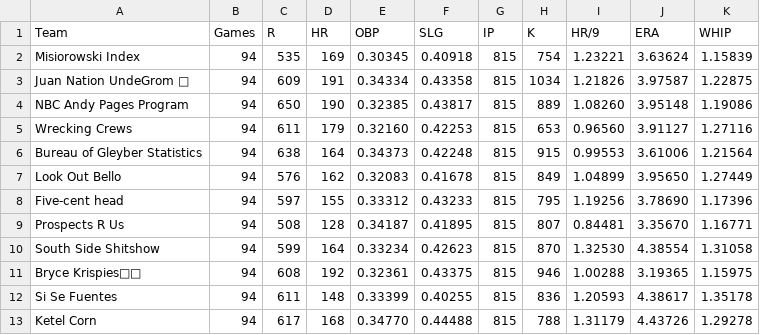
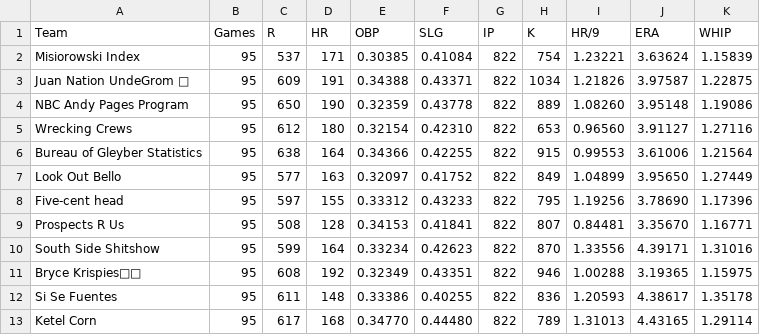
Before and after one commit to bkamisar/OttoneuAI, a CSV file: data/standings.csv, drawn as a sheet.

Commit message:
Auto-update standings 2026-07-17

```diff
--- a/data/standings.csv
+++ b/data/standings.csv
@@ -1,13 +1,13 @@
 Team,Games,R,HR,OBP,SLG,IP,K,HR/9,ERA,WHIP
-"Misiorowski Index",94,535,169,0.30345,0.40918,815,754,1.23221,3.63624,1.15839
-"Juan Nation UndeGrom 🫡",94,609,191,0.34334,0.43358,815,1034,1.21826,3.97587,1.22875
-"NBC Andy Pages Program",94,650,190,0.32385,0.43817,815,889,1.08260,3.95148,1.19086
-"Wrecking Crews",94,611,179,0.32160,0.42253,815,653,0.96560,3.91127,1.27116
-"Bureau of Gleyber Statistics",94,638,164,0.34373,0.42248,815,915,0.99553,3.61006,1.21564
-"Look Out Bello",94,576,162,0.32083,0.41678,815,849,1.04899,3.95650,1.27449
-"Five-cent head",94,597,155,0.33312,0.43233,815,795,1.19256,3.78690,1.17396
-"Prospects R Us",94,508,128,0.34187,0.41895,815,807,0.84481,3.35670,1.16771
-"South Side Shitshow",94,599,164,0.33234,0.42623,815,870,1.32530,4.38554,1.31058
-"Bryce Krispies👨‍🍳",94,608,192,0.32361,0.43375,815,946,1.00288,3.19365,1.15975
-"Si Se Fuentes",94,611,148,0.33399,0.40255,815,836,1.20593,4.38617,1.35178
-"Ketel Corn",94,617,168,0.34770,0.44488,815,788,1.31179,4.43726,1.29278
+"Misiorowski Index",95,537,171,0.30385,0.41084,822,754,1.23221,3.63624,1.15839
+"Juan Nation UndeGrom 🫡",95,609,191,0.34388,0.43371,822,1034,1.21826,3.97587,1.22875
+"NBC Andy Pages Program",95,650,190,0.32359,0.43778,822,889,1.08260,3.95148,1.19086
+"Wrecking Crews",95,612,180,0.32154,0.42310,822,653,0.96560,3.91127,1.27116
+"Bureau of Gleyber Statistics",95,638,164,0.34366,0.42255,822,915,0.99553,3.61006,1.21564
+"Look Out Bello",95,577,163,0.32097,0.41752,822,849,1.04899,3.95650,1.27449
+"Five-cent head",95,597,155,0.33312,0.43233,822,795,1.19256,3.78690,1.17396
+"Prospects R Us",95,508,128,0.34153,0.41841,822,807,0.84481,3.35670,1.16771
+"South Side Shitshow",95,599,164,0.33234,0.42623,822,870,1.33556,4.39171,1.31016
+"Bryce Krispies👨‍🍳",95,608,192,0.32349,0.43351,822,946,1.00288,3.19365,1.15975
+"Si Se Fuentes",95,611,148,0.33386,0.40255,822,836,1.20593,4.38617,1.35178
+"Ketel Corn",95,617,168,0.34770,0.44480,822,789,1.31013,4.43165,1.29114
```
